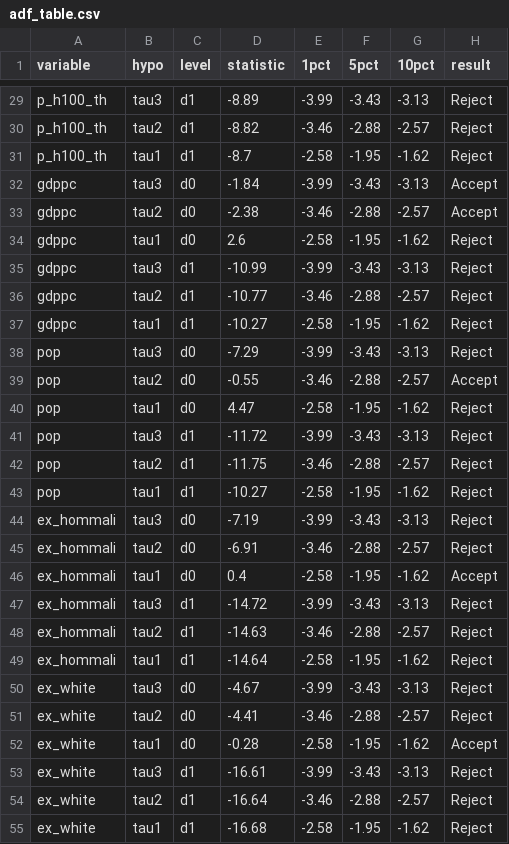
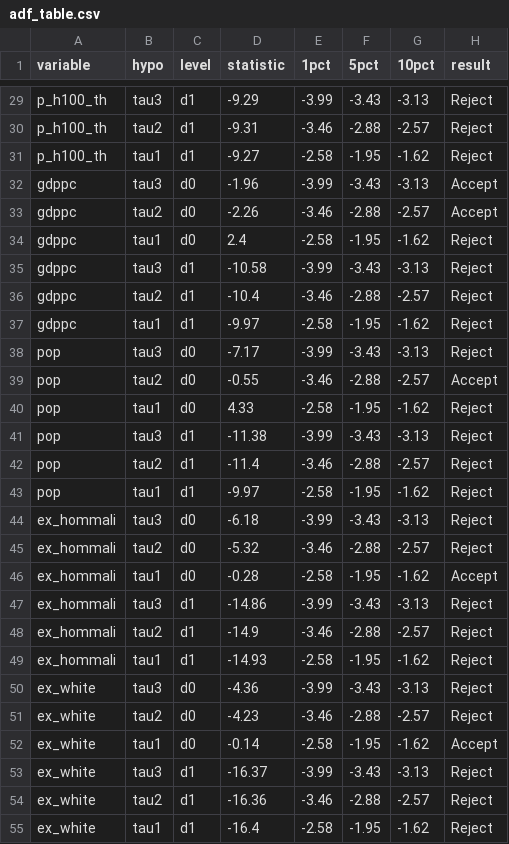
Before and after one commit to piyayut-ch/demand_forecast, a CSV file: results/adf_table.csv, drawn as a sheet; only a part is shown, gaps mark what is left out; the diff covers the shown part only; the diff names each change by its address in the sheet, - before the commit and + after, or states it on an @@ line.

```diff
--- a/results/adf_table.csv
+++ b/results/adf_table.csv
-D29 (statistic): -8.89
+D29 (statistic): -9.29
-D30 (statistic): -8.82
+D30 (statistic): -9.31
-D31 (statistic): -8.7
+D31 (statistic): -9.27
-D32 (statistic): -1.84
+D32 (statistic): -1.96
-D33 (statistic): -2.38
+D33 (statistic): -2.26
-D34 (statistic): 2.6
+D34 (statistic): 2.4
-D35 (statistic): -10.99
+D35 (statistic): -10.58
-D36 (statistic): -10.77
+D36 (statistic): -10.4
-D37 (statistic): -10.27
+D37 (statistic): -9.97
-D38 (statistic): -7.29
+D38 (statistic): -7.17
-D40 (statistic): 4.47
+D40 (statistic): 4.33
-D41 (statistic): -11.72
+D41 (statistic): -11.38
-D42 (statistic): -11.75
+D42 (statistic): -11.4
-D43 (statistic): -10.27
+D43 (statistic): -9.97
-D44 (statistic): -7.19
+D44 (statistic): -6.18
-D45 (statistic): -6.91
+D45 (statistic): -5.32
-D46 (statistic): 0.4
+D46 (statistic): -0.28
-D47 (statistic): -14.72
+D47 (statistic): -14.86
-D48 (statistic): -14.63
+D48 (statistic): -14.9
-D49 (statistic): -14.64
+D49 (statistic): -14.93
-D50 (statistic): -4.67
+D50 (statistic): -4.36
-D51 (statistic): -4.41
+D51 (statistic): -4.23
-D52 (statistic): -0.28
+D52 (statistic): -0.14
-D53 (statistic): -16.61
+D53 (statistic): -16.37
-D54 (statistic): -16.64
+D54 (statistic): -16.36
-D55 (statistic): -16.68
+D55 (statistic): -16.4
```
Also changed, not shown: 56 edited cells elsewhere in this file, 6 other files.
